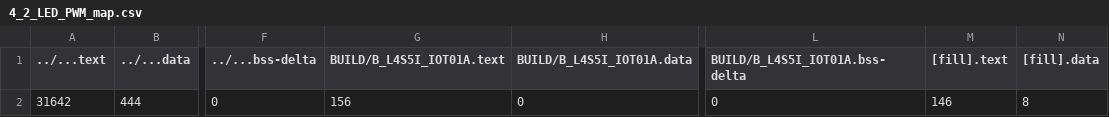
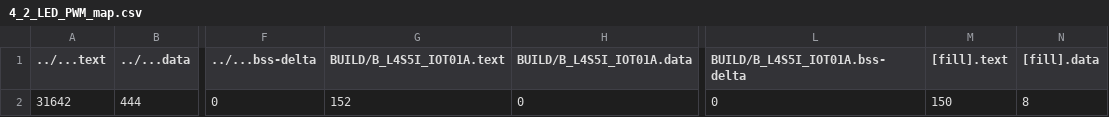
Before and after one commit to SYJINTW/mbed04, a CSV file: 4_2_LED_PWM/BUILD/B_L4S5I_IOT01A/GCC_ARM/4_2_LED_PWM_map.csv, drawn as a sheet; only a part is shown, gaps mark what is left out; the diff names each change by its address in the sheet, - before the commit and + after, or states it on an @@ line.

```diff
--- a/4_2_LED_PWM/BUILD/B_L4S5I_IOT01A/GCC_ARM/4_2_LED_PWM_map.csv
+++ b/4_2_LED_PWM/BUILD/B_L4S5I_IOT01A/GCC_ARM/4_2_LED_PWM_map.csv
-G2 (BUILD/B_L4S5I_IOT01A.text): 156
+G2 (BUILD/B_L4S5I_IOT01A.text): 152
-M2 ([fill].text): 146
+M2 ([fill].text): 150
```
Also changed, not shown: 18 other files.
